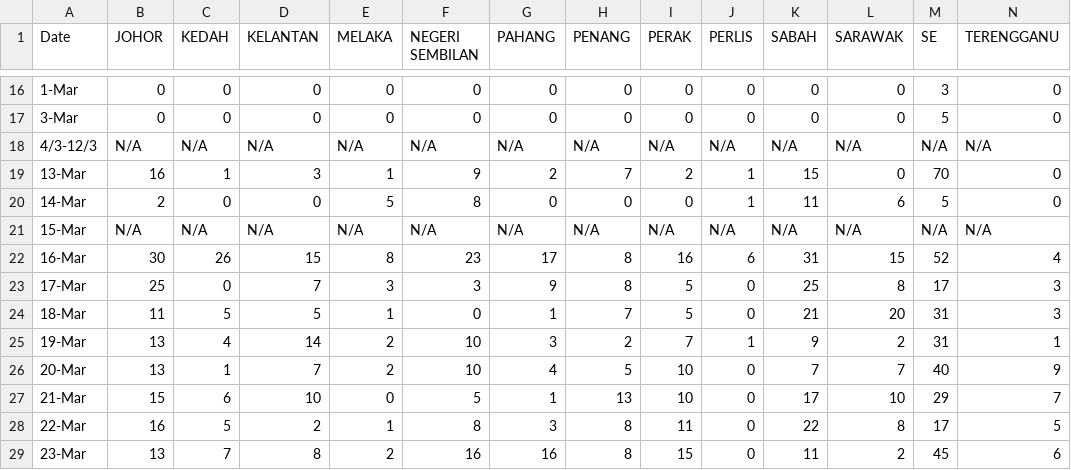
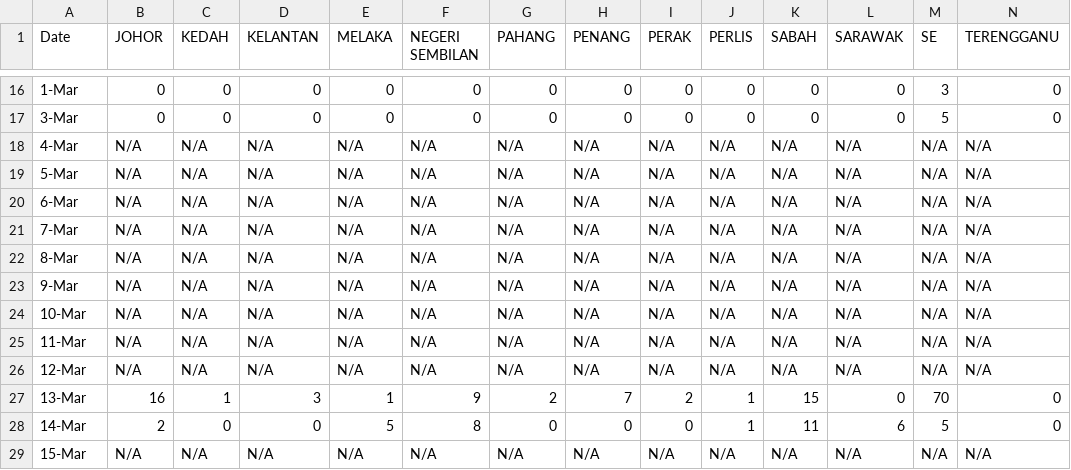
Before and after one commit to naelah/covid-dash, a CSV file: MALAYSIA_DAILY.csv, drawn as a sheet; only a part is shown, gaps mark what is left out; the shorter side is filled out with more unchanged rows; addresses are those after the commit; rows hold the shown columns only; the diff names each change by its address in the sheet, - before the commit and + after, or states it on an @@ line.

```diff
--- a/MALAYSIA_DAILY.csv
+++ b/MALAYSIA_DAILY.csv
+row 18: 4-Mar | N/A | N/A | N/A | N/A | N/A | N/A | N/A | N/A | N/A | N/A | N/A | N/A | N/A
+row 19: 5-Mar | N/A | N/A | N/A | N/A | N/A | N/A | N/A | N/A | N/A | N/A | N/A | N/A | N/A
+row 20: 6-Mar | N/A | N/A | N/A | N/A | N/A | N/A | N/A | N/A | N/A | N/A | N/A | N/A | N/A
+row 21: 7-Mar | N/A | N/A | N/A | N/A | N/A | N/A | N/A | N/A | N/A | N/A | N/A | N/A | N/A
+row 22: 8-Mar | N/A | N/A | N/A | N/A | N/A | N/A | N/A | N/A | N/A | N/A | N/A | N/A | N/A
+row 23: 9-Mar | N/A | N/A | N/A | N/A | N/A | N/A | N/A | N/A | N/A | N/A | N/A | N/A | N/A
+row 24: 10-Mar | N/A | N/A | N/A | N/A | N/A | N/A | N/A | N/A | N/A | N/A | N/A | N/A | N/A
+row 25: 11-Mar | N/A | N/A | N/A | N/A | N/A | N/A | N/A | N/A | N/A | N/A | N/A | N/A | N/A
-A26 (Date): 4/3-12/3
+A26 (Date): 12-Mar
```
Also changed, not shown: MALAYSIA_DAILY_CUM.csv, 1 other file.
